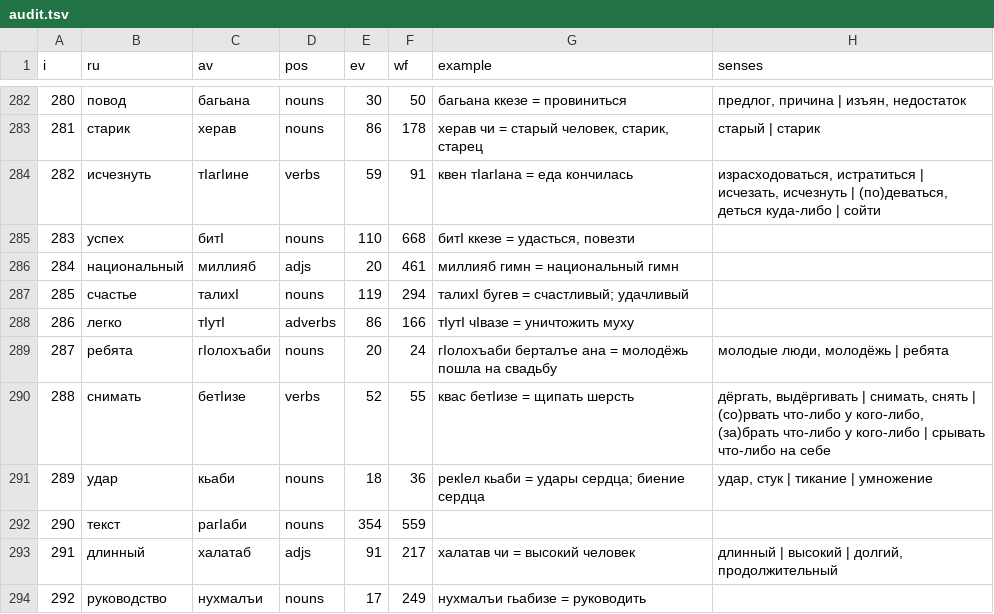
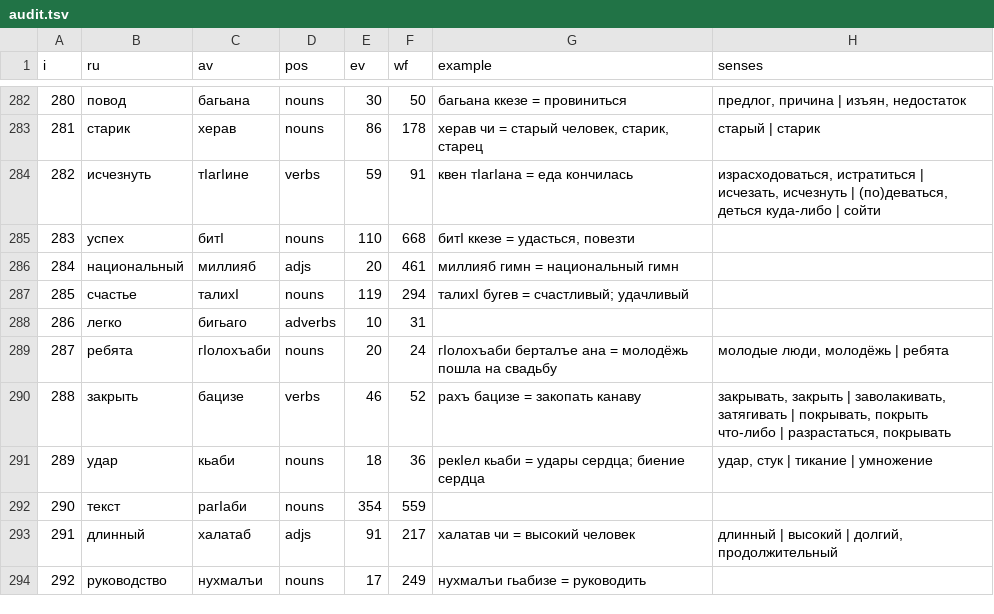
Before and after one commit to beched/avar-language-expert, a TSV file: pwa-av/build/audit.tsv, drawn as a sheet; only a part is shown, gaps mark what is left out; removed rows and columns are numbered as before the commit, all else as after; the diff covers the shown part only; the diff names each change by its address in the sheet, - before the commit and + after, or states it on an @@ line.

Commit message:
Audit round 4: 251-751 eyeball — bigger cleanups
- легко: тӀутӀ(collides with тӀутӀ=муха) → бигьаго (clean adverb, matches легкий→бигьаяб)
- тяжело: бакӀ(bare, reads as место — freq of that homonym won) → бакӀго (unambiguous adverb)
- Dropped родной(инсул=отцовский, no free good word — близкий covers гӀагараб),
  снимать(бетӀизе=щипать; снять covers it), уж(junk particle → ГӀуж).
- Verified correct despite looking odd: бить→битизе✓, дух→жен✓, подруга→дандияб✓,
  вид→бегӀ✓, звонок→цӀумур✓. sw v21.

```diff
--- a/pwa-av/build/audit.tsv
+++ b/pwa-av/build/audit.tsv
-C288 (av): тӀутӀ
+C288 (av): бигьаго
-E288 (ev): 86
+E288 (ev): 10
-F288 (wf): 166
+F288 (wf): 31
-G288 (example): тӀутӀ чӀвазе = уничтожить муху
+G288 (example): (empty)
-row 290: 288 | снимать | бетӀизе | verbs | 52 | 55 | квас бетӀизе = щипать шерсть | дёргать, выдёргивать | снимать, снять | (со)рвать что-либо у кого-либо, (за)брать что-либо у кого-либо | срывать что-либо на себе
@@ row 295 moved to row 290: 288 @@
```
Also changed, not shown: 1 added row, 3 removed rows, 63 moved rows, 7 edited cells and row numbers in column A elsewhere in this file, 5 other files.
